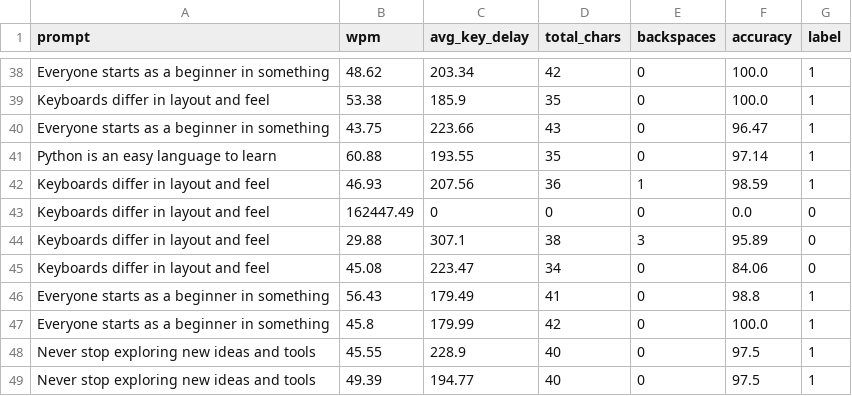
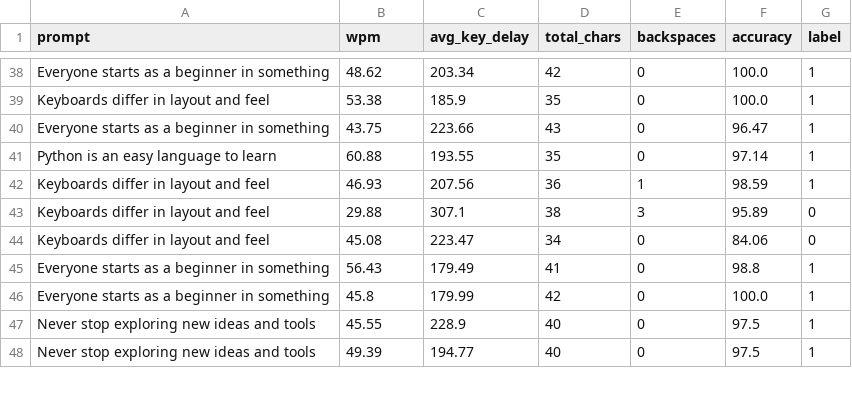
Before and after one commit to Madhusudan-Tiwari/Typing_Classifier_ML, a CSV file: data/typing_dataset.csv, drawn as a sheet; only a part is shown, gaps mark what is left out; the diff names each change by its address in the sheet, - before the commit and + after, or states it on an @@ line.

Commit message:
Added data cleaning and label distribution visualization

```diff
--- a/data/typing_dataset.csv
+++ b/data/typing_dataset.csv
-row 43: Keyboards differ in layout and feel | 162447.49 | 0 | 0 | 0 | 0.0 | 0
```
Also changed, not shown: 2 other files.
